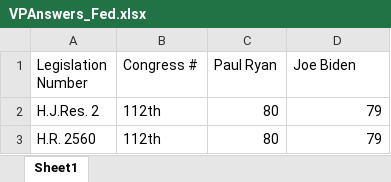
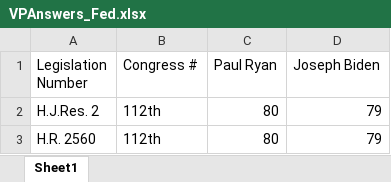
Before and after one commit to mhfowler/LoveGov, an Excel workbook: lovegov/frontend/excel/VPAnswers_Fed.xlsx, sheet Sheet1, drawn as a sheet; only a part is shown; values as stored, in another font and other column widths than the file's, no borders; the diff names each change by its address in the sheet, - before the commit and + after, or states it on an @@ line.

Commit message:
updated VP answers

```diff
--- a/lovegov/frontend/excel/VPAnswers_Fed.xlsx (sheet Sheet1)
+++ b/lovegov/frontend/excel/VPAnswers_Fed.xlsx (sheet Sheet1)
-D1: Joe Biden
+D1: Joseph Biden
```
